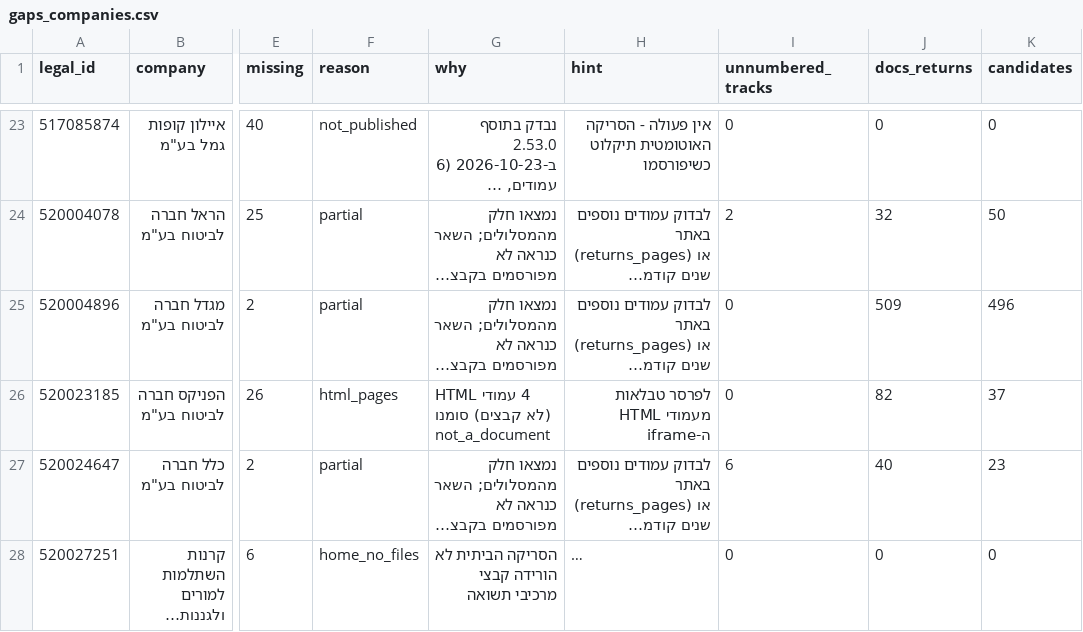
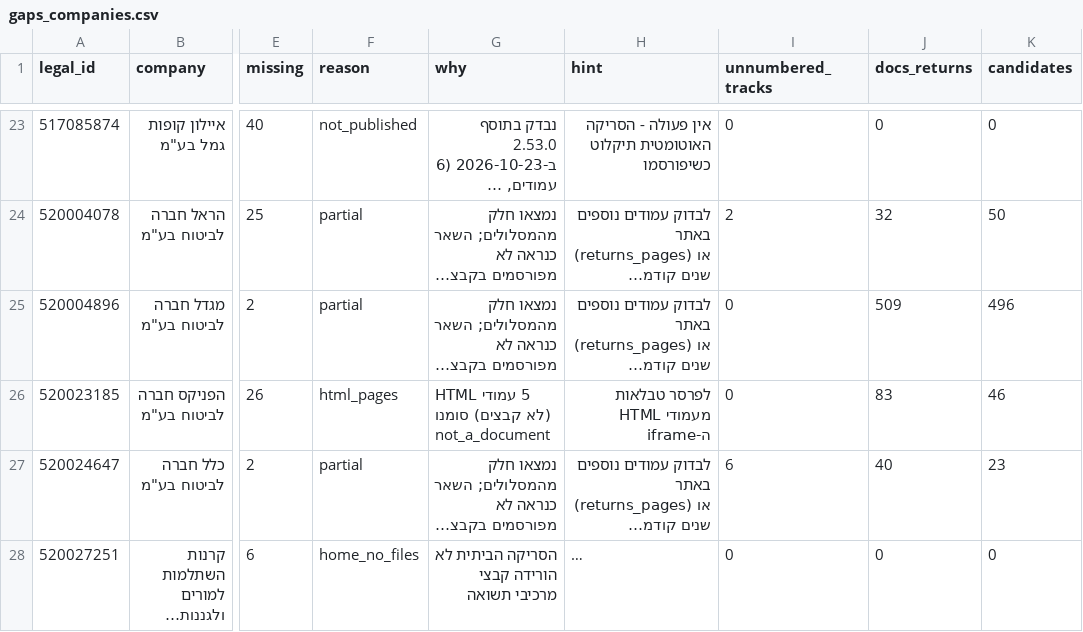
Before and after one commit to Revach123/MASLULIM, a CSV file: returns/gaps_companies.csv, drawn as a sheet; only a part is shown, gaps mark what is left out; long unchanged cells end in …; the diff names each change by its address in the sheet, - before the commit and + after, or states it on an @@ line.

```diff
--- a/returns/gaps_companies.csv
+++ b/returns/gaps_companies.csv
-G26 (why): 4 עמודי HTML (לא קבצים) סומנו not_a_document
+G26 (why): 5 עמודי HTML (לא קבצים) סומנו not_a_document
-J26 (docs_returns): 82
+J26 (docs_returns): 83
-K26 (candidates): 37
+K26 (candidates): 46
```
Also changed, not shown: returns/coverage.csv, returns/tracks.csv, 7 other files.
